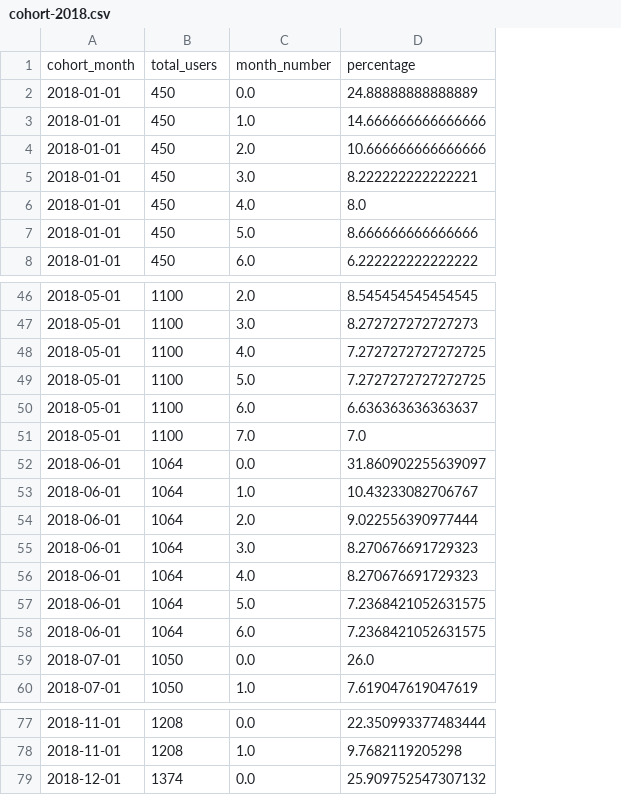
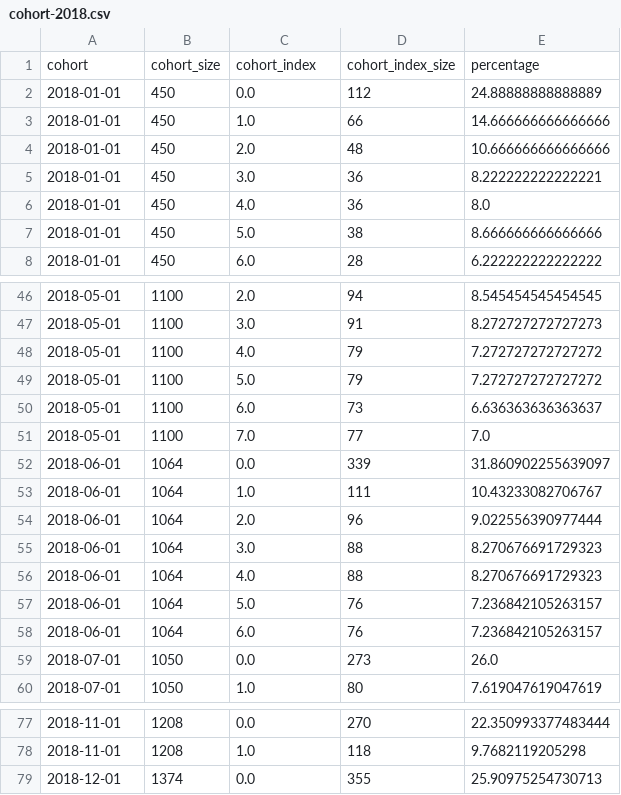
Before and after one commit to IsmaelMasharo/cohort-analysis-with-plotly-viz, a CSV file: cohort-2018.csv, drawn as a sheet; only a part is shown, gaps mark what is left out; removed rows and columns are numbered as before the commit, all else as after; the diff covers the shown part only; the diff names each change by its address in the sheet, - before the commit and + after, or states it on an @@ line.

```diff
--- a/cohort-2018.csv
+++ b/cohort-2018.csv
+column D, rows 2-8: 112 | 66 | 48 | 36 | 36 | 38 | 28; rows 46-60: 94 | 91 | 79 | 79 | 73 | 77 | 339 | 111 | 96 | 88 | 88 | 76 | 76 | 273 | 80; rows 77-79: 270 | 118 | 355
-row 1: cohort_month | total_users | month_number | percentage
+row 1: cohort | cohort_size | cohort_index | cohort_index_size | percentage
-E48:E49: 7.2727272727272725
+E48:E49: 7.272727272727272
-E57:E58: 7.2368421052631575
+E57:E58: 7.236842105263157
-E79: 25.909752547307132
+E79: 25.90975254730713
```
Also changed, not shown: 9 edited cells elsewhere in this file, 3 other files.
